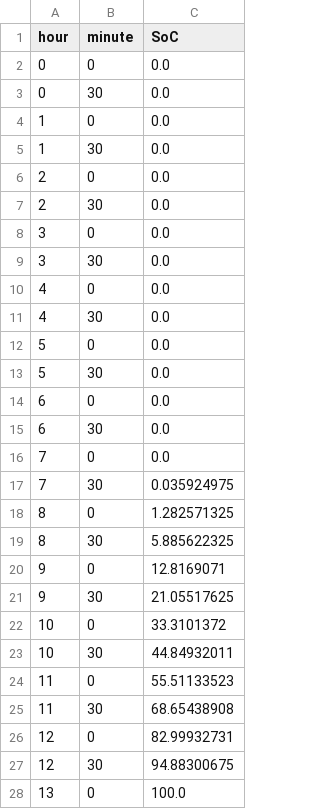
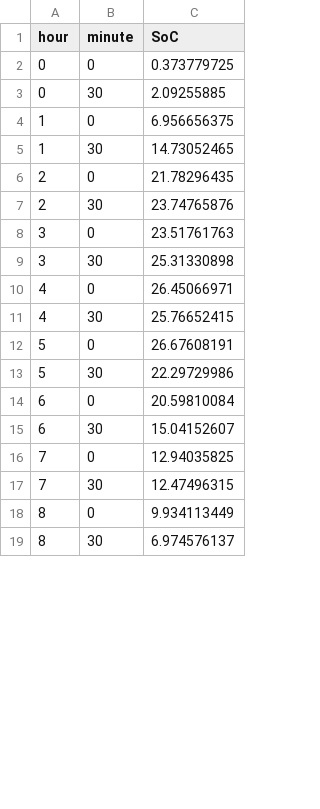
Before and after one commit to SmartGridLab/der_tester, a CSV file: tools/scripts/iothub/Full.csv, drawn as a sheet; only a part is shown; the diff covers the shown part only.

```diff
--- a/tools/scripts/iothub/Full.csv
+++ b/tools/scripts/iothub/Full.csv
@@ -1,28 +1,19 @@
 hour,minute,SoC
-0,0,0.0
-0,30,0.0
-1,0,0.0
-1,30,0.0
-2,0,0.0
-2,30,0.0
-3,0,0.0
-3,30,0.0
-4,0,0.0
-4,30,0.0
-5,0,0.0
-5,30,0.0
-6,0,0.0
-6,30,0.0
-7,0,0.0
-7,30,0.035924975
-8,0,1.282571325
-8,30,5.885622325
-9,0,12.8169071
-9,30,21.05517625
-10,0,33.3101372
-10,30,44.84932011
-11,0,55.51133523
-11,30,68.65438908
-12,0,82.99932731
-12,30,94.88300675
-13,0,100.0
+0,0,0.373779725
+0,30,2.09255885
+1,0,6.956656375
+1,30,14.73052465
+2,0,21.78296435
+2,30,23.74765876
+3,0,23.51761763
+3,30,25.31330898
+4,0,26.45066971
+4,30,25.76652415
+5,0,26.67608191
+5,30,22.29729986
+6,0,20.59810084
+6,30,15.04152607
+7,0,12.94035825
+7,30,12.47496315
+8,0,9.934113449
+8,30,6.974576137
```
Also changed, not shown: 2 added rows and 21 removed rows elsewhere in this file, 6 other files.
